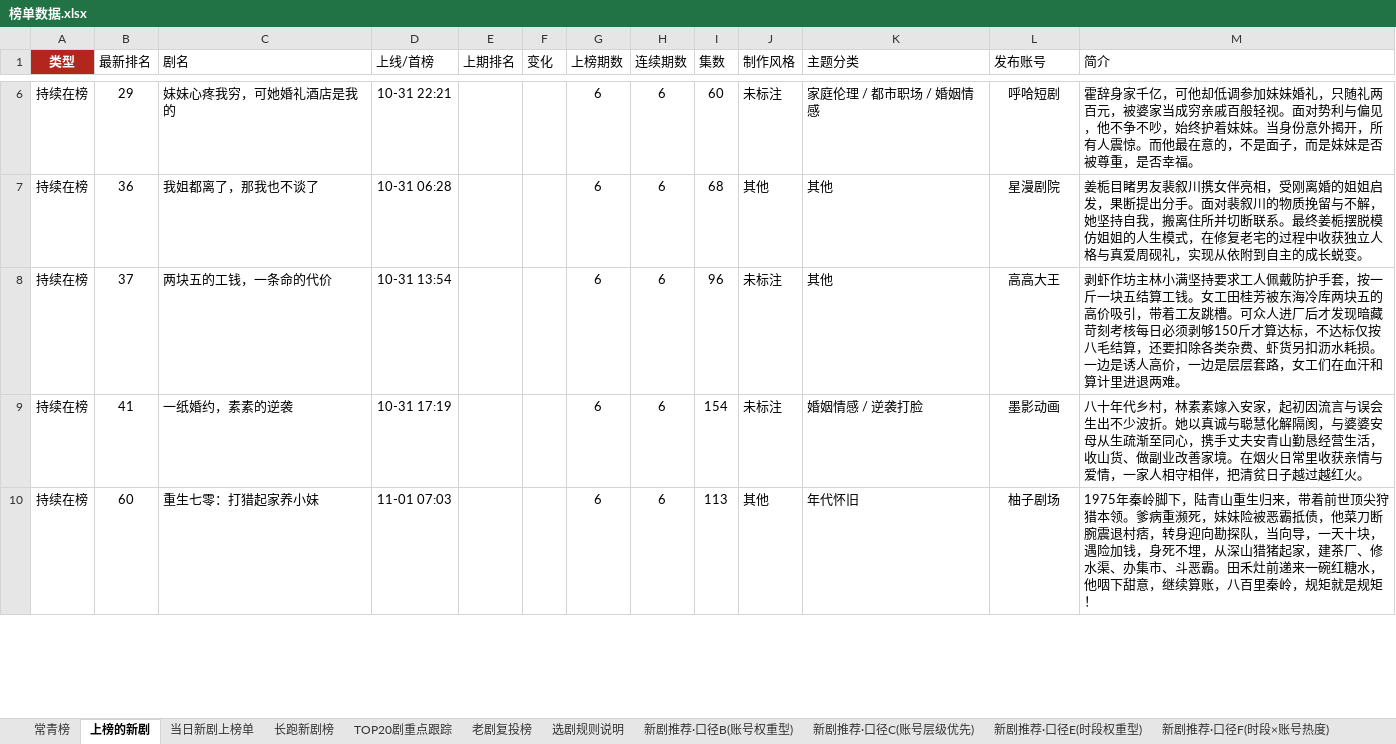
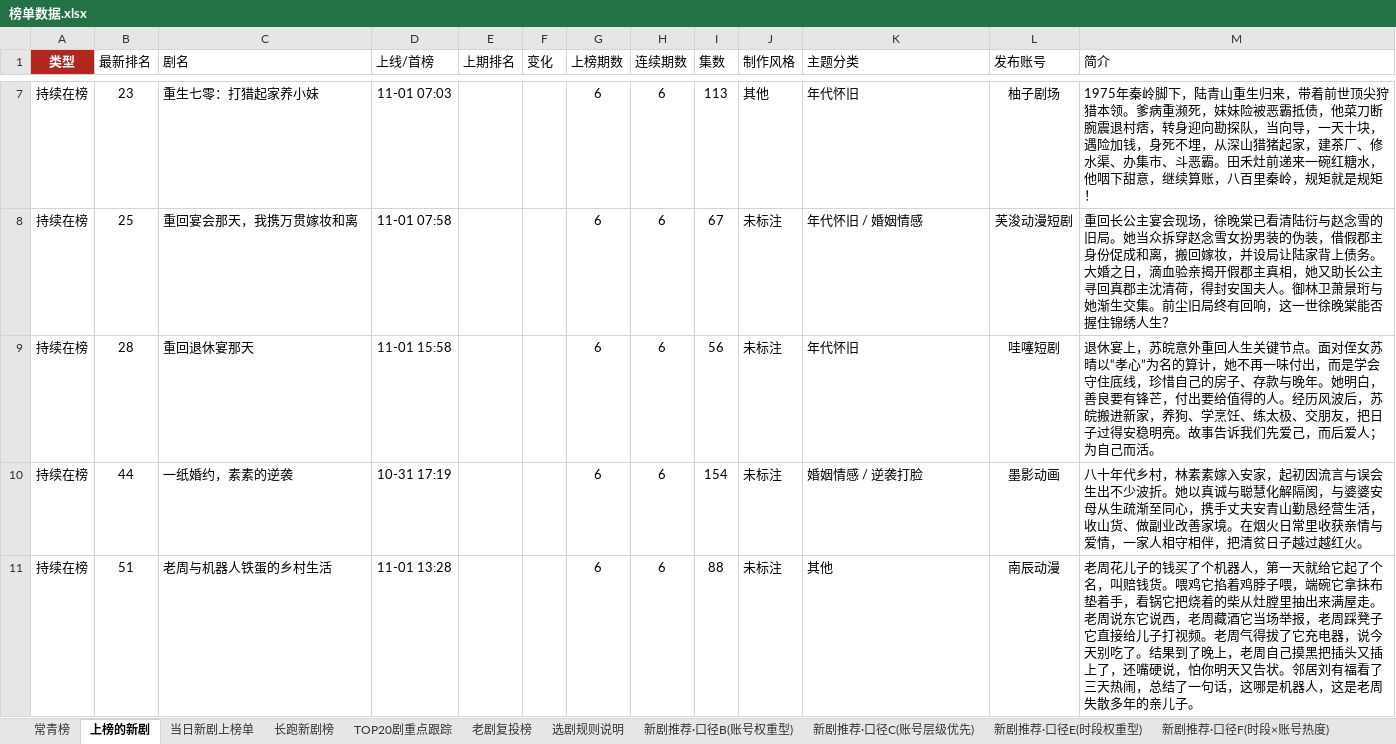
Before and after one commit to 2m247cdz9k-design/tomato-drama-rankings, an Excel workbook: 榜单数据.xlsx, sheet 上榜的新剧, drawn as a sheet; only a part is shown, gaps mark what is left out; values as stored, in another font and other column widths than the file's, no borders; removed rows and columns are numbered as before the commit, all else as after; the diff covers the shown part only; the diff names each change by its address in the sheet, - before the commit and + after, or states it on an @@ line.

```diff
--- a/榜单数据.xlsx (sheet 上榜的新剧)
+++ b/榜单数据.xlsx (sheet 上榜的新剧)
+row 7: 持续在榜 | 23 | 重生七零：打猎起家养小妹 | 11-01 07:03 |  |  | 6 | 6 | 113 | 其他 | 年代怀旧 | 柚子剧场 | 1975年秦岭脚下，陆青山重生归来，带着前世顶尖狩猎本领。爹病重濒死，妹妹险被恶霸抵债，他菜刀断腕震退村痞，转身迎向勘探队，当向导，一天十块，遇险加钱，身死不埋，从深山猎猪起家，建茶厂、修水渠、办集市、斗恶霸。田禾灶前递来一碗红糖水，他咽下甜意，继续算账，八百里秦岭，规矩就是规矩！
-B8 (最新排名): 29
+B8 (最新排名): 25
-C8 (剧名): 妹妹心疼我穷，可她婚礼酒店是我的
+C8 (剧名): 重回宴会那天，我携万贯嫁妆和离
-D8 (上线/首榜): 10-31 22:21
+D8 (上线/首榜): 11-01 07:58
-I8 (集数): 60
+I8 (集数): 67
-K8 (主题分类): 家庭伦理 / 都市职场 / 婚姻情感
+K8 (主题分类): 年代怀旧 / 婚姻情感
-L8 (发布账号): 呼哈短剧
+L8 (发布账号): 芙浚动漫短剧
-M8 (简介): 霍辞身家千亿，可他却低调参加妹妹婚礼，只随礼两百元，被婆家当成穷亲戚百般轻视。面对势利与偏见，他不争不吵，始终护着妹妹。当身份意外揭开，所有人震惊。而他最在意的，不是面子，而是妹妹是否被尊重，是否幸福。
+M8 (简介): 重回长公主宴会现场，徐晚棠已看清陆衍与赵念雪的旧局。她当众拆穿赵念雪女扮男装的伪装，借假郡主身份促成和离，搬回嫁妆，并设局让陆家背上债务。大婚之日，滴血验亲揭开假郡主真相，她又助长公主寻回真郡主沈清荷，得封安国夫人。御林卫萧景珩与她渐生交集。前尘旧局终有回响，这一世徐晚棠能否握住锦绣人生？
-row 7: 持续在榜 | 36 | 我姐都离了，那我也不谈了 | 10-31 06:28 |  |  | 6 | 6 | 68 | 其他 | 其他 | 星漫剧院 | 姜栀目睹男友裴叙川携女伴亮相，受刚离婚的姐姐启发，果断提出分手。面对裴叙川的物质挽留与不解，她坚持自我，搬离住所并切断联系。最终姜栀摆脱模仿姐姐的人生模式，在修复老宅的过程中收获独立人格与真爱周砚礼，实现从依附到自主的成长蜕变。
-B9 (最新排名): 37
+B9 (最新排名): 28
-C9 (剧名): 两块五的工钱，一条命的代价
+C9 (剧名): 重回退休宴那天
-D9 (上线/首榜): 10-31 13:54
+D9 (上线/首榜): 11-01 15:58
-I9 (集数): 96
+I9 (集数): 56
-K9 (主题分类): 其他
+K9 (主题分类): 年代怀旧
-L9 (发布账号): 高高大王
+L9 (发布账号): 哇噻短剧
-M9 (简介): 剥虾作坊主林小满坚持要求工人佩戴防护手套，按一斤一块五结算工钱。女工田桂芳被东海冷库两块五的高价吸引，带着工友跳槽。可众人进厂后才发现暗藏苛刻考核每日必须剥够150斤才算达标，不达标仅按八毛结算，还要扣除各类杂费、虾货另扣沥水耗损。一边是诱人高价，一边是层层套路，女工们在血汗和算计里进退两难。
+M9 (简介): 退休宴上，苏皖意外重回人生关键节点。面对侄女苏晴以“孝心”为名的算计，她不再一味付出，而是学会守住底线，珍惜自己的房子、存款与晚年。她明白，善良要有锋芒，付出要给值得的人。经历风波后，苏皖搬进新家，养狗、学烹饪、练太极、交朋友，把日子过得安稳明亮。故事告诉我们先爱己，而后爱人；为自己而活。
-B10 (最新排名): 41
+B10 (最新排名): 44
-B11 (最新排名): 60
+B11 (最新排名): 51
-C11 (剧名): 重生七零：打猎起家养小妹
+C11 (剧名): 老周与机器人铁蛋的乡村生活
-D11 (上线/首榜): 11-01 07:03
+D11 (上线/首榜): 11-01 13:28
-I11 (集数): 113
+I11 (集数): 88
-J11 (制作风格): 其他
+J11 (制作风格): 未标注
-K11 (主题分类): 年代怀旧
+K11 (主题分类): 其他
-L11 (发布账号): 柚子剧场
+L11 (发布账号): 南辰动漫
-M11 (简介): 1975年秦岭脚下，陆青山重生归来，带着前世顶尖狩猎本领。爹病重濒死，妹妹险被恶霸抵债，他菜刀断腕震退村痞，转身迎向勘探队，当向导，一天十块，遇险加钱，身死不埋，从深山猎猪起家，建茶厂、修水渠、办集市、斗恶霸。田禾灶前递来一碗红糖水，他咽下甜意，继续算账，八百里秦岭，规矩就是规矩！
+M11 (简介): 老周花儿子的钱买了个机器人，第一天就给它起了个名，叫赔钱货。喂鸡它掐着鸡脖子喂，端碗它拿抹布垫着手，看锅它把烧着的柴从灶膛里抽出来满屋走。老周说东它说西，老周藏酒它当场举报，老周踩凳子它直接给儿子打视频。老周气得拔了它充电器，说今天别吃了。结果到了晚上，老周自己摸黑把插头又插上了，还嘴硬说，怕你明天又告状。邻居刘有福看了三天热闹，总结了一句话，这哪是机器人，这是老周失散多年的亲儿子。
```
Also changed, not shown: 11 added rows, 15 removed rows and 42 edited cells elsewhere in this sheet, sheet TOP20剧重点跟踪, sheet 长跑新剧榜, sheet 特点统计, sheet 新剧推荐·口径C(账号层级优先), sheet 新剧推荐·口径F(时段×账号热度), sheet 当日新剧上榜单, 2 more sheets, 2 other files.
